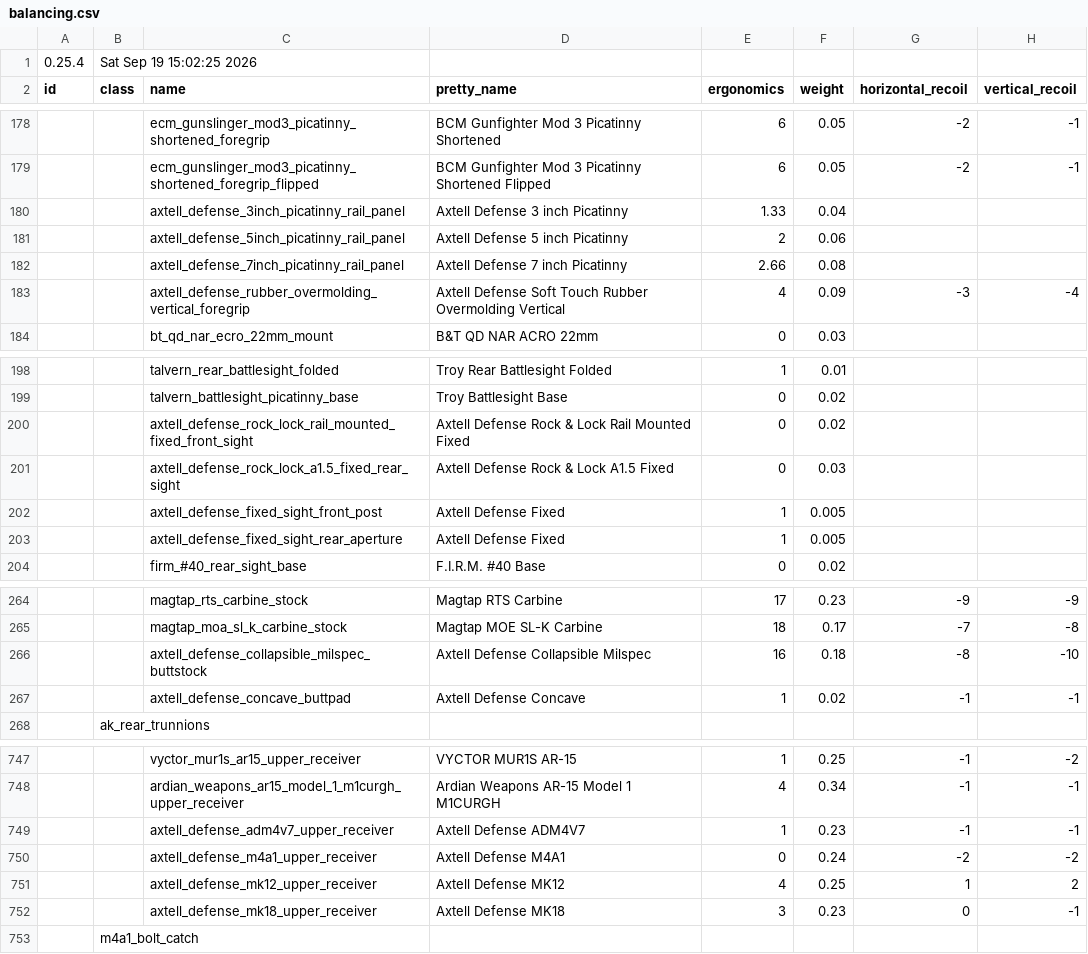
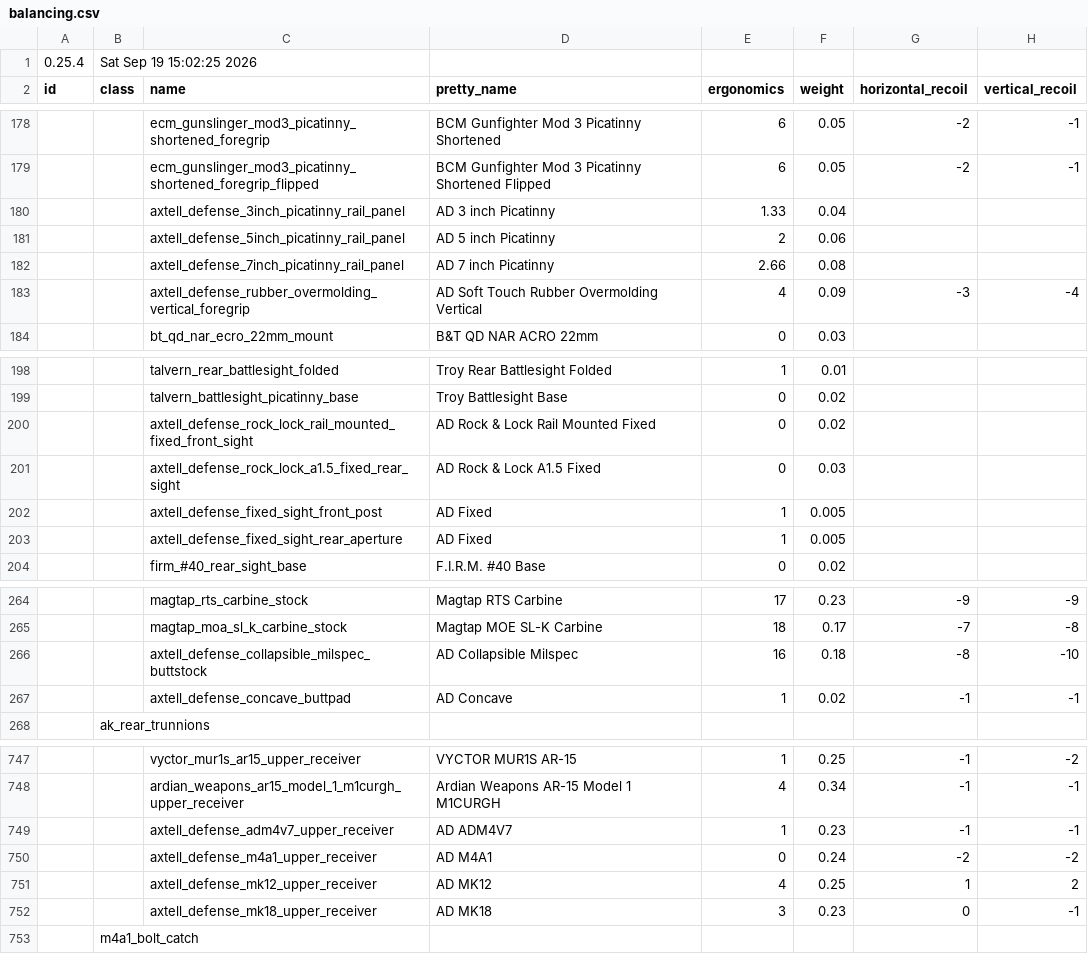
Before and after one commit to johnbachspec/deadline-stat-printer, a CSV file: data/balancing.csv, drawn as a sheet; only a part is shown, gaps mark what is left out; the diff covers the shown part only; the diff names each change by its address in the sheet, - before the commit and + after, or states it on an @@ line.

Commit message:
Update stat printer (7 changes)
- Remove table column sizing: Deadline's sandbox forbids it
- Quiet client autorun output; viewer logs only readiness and table mode
- Add Fiu headroom warnings and fixture validation checks
- Limit player reports to one stats and one attachment window
- Check client_autorun bundle in CI workflows
- Pack attachment names into 125 lines for Fiu headroom
- Change Axtell Defense display names to AD

```diff
--- a/data/balancing.csv
+++ b/data/balancing.csv
-D180 (pretty_name): Axtell Defense 3 inch Picatinny
+D180 (pretty_name): AD 3 inch Picatinny
-D181 (pretty_name): Axtell Defense 5 inch Picatinny
+D181 (pretty_name): AD 5 inch Picatinny
-D182 (pretty_name): Axtell Defense 7 inch Picatinny
+D182 (pretty_name): AD 7 inch Picatinny
-D183 (pretty_name): Axtell Defense Soft Touch…
+D183 (pretty_name): AD Soft Touch…
-D200 (pretty_name): Axtell Defense Rock & Lock Rail Mounted Fixed
+D200 (pretty_name): AD Rock & Lock Rail Mounted Fixed
-D201 (pretty_name): Axtell Defense Rock & Lock A1.5 Fixed
+D201 (pretty_name): AD Rock & Lock A1.5 Fixed
-D202:D203 (pretty_name): Axtell Defense Fixed
+D202:D203 (pretty_name): AD Fixed
-D266 (pretty_name): Axtell Defense Collapsible Milspec
+D266 (pretty_name): AD Collapsible Milspec
-D267 (pretty_name): Axtell Defense Concave
+D267 (pretty_name): AD Concave
-D749 (pretty_name): Axtell Defense ADM4V7
+D749 (pretty_name): AD ADM4V7
-D750 (pretty_name): Axtell Defense M4A1
+D750 (pretty_name): AD M4A1
-D751 (pretty_name): Axtell Defense MK12
+D751 (pretty_name): AD MK12
-D752 (pretty_name): Axtell Defense MK18
+D752 (pretty_name): AD MK18
```
Also changed, not shown: 6 edited cells elsewhere in this file, 15 other files.
